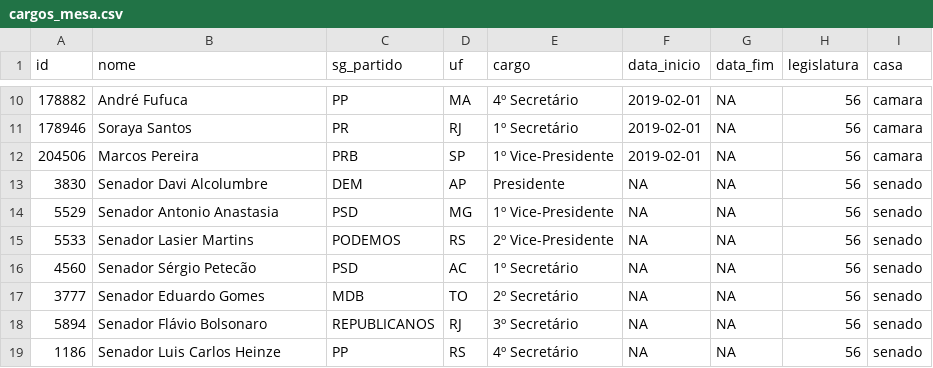
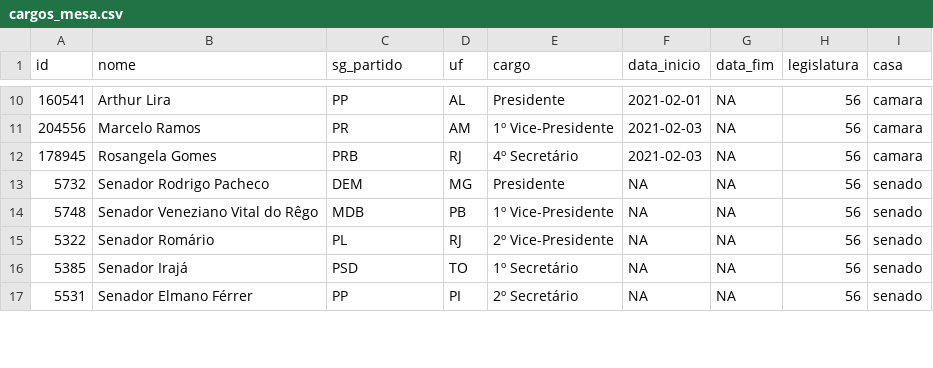
Before and after one commit to parlametria/relatorio-bianuario-ma, a CSV file: data/raw/cargos_mesa/cargos_mesa.csv, drawn as a sheet; only a part is shown, gaps mark what is left out; the diff covers the shown part only.

```diff
--- a/data/raw/cargos_mesa/cargos_mesa.csv
+++ b/data/raw/cargos_mesa/cargos_mesa.csv
@@ -10,10 +10,8 @@ id,nome,sg_partido,uf,cargo,data_inicio,data_fim,legislatura,casa
-178882,André Fufuca ,PP,MA,4º Secretário,2019-02-01,NA,56,camara
-178946,Soraya Santos ,PR,RJ,1º Secretário,2019-02-01,NA,56,camara
-204506,Marcos Pereira ,PRB,SP,1º Vice-Presidente,2019-02-01,NA,56,camara
-3830,Senador Davi Alcolumbre,DEM,AP,Presidente,NA,NA,56,senado
-5529,Senador Antonio Anastasia,PSD,MG,1º Vice-Presidente,NA,NA,56,senado
-5533,Senador Lasier Martins,PODEMOS,RS,2º Vice-Presidente,NA,NA,56,senado
-4560,Senador Sérgio Petecão,PSD,AC,1º Secretário,NA,NA,56,senado
-3777,Senador Eduardo Gomes,MDB,TO,2º Secretário,NA,NA,56,senado
-5894,Senador Flávio Bolsonaro,REPUBLICANOS,RJ,3º Secretário,NA,NA,56,senado
-1186,Senador Luis Carlos Heinze,PP,RS,4º Secretário,NA,NA,56,senado
+160541,Arthur Lira ,PP,AL,Presidente,2021-02-01,NA,56,camara
+204556,Marcelo Ramos ,PR,AM,1º Vice-Presidente,2021-02-03,NA,56,camara
+178945,Rosangela Gomes ,PRB,RJ,4º Secretário,2021-02-03,NA,56,camara
+5732,Senador Rodrigo Pacheco,DEM,MG,Presidente,NA,NA,56,senado
+5748,Senador Veneziano Vital do Rêgo,MDB,PB,1º Vice-Presidente,NA,NA,56,senado
+5322,Senador Romário,PL,RJ,2º Vice-Presidente,NA,NA,56,senado
+5385,Senador Irajá,PSD,TO,1º Secretário,NA,NA,56,senado
+5531,Senador Elmano Férrer,PP,PI,2º Secretário,NA,NA,56,senado
```
Also changed, not shown: 3 added rows, 1 removed row and 46 edited cells elsewhere in this file, data/raw/liderancas/liderancas.csv, data/raw/parlamentares/parlamentares.csv, 3 other files.
